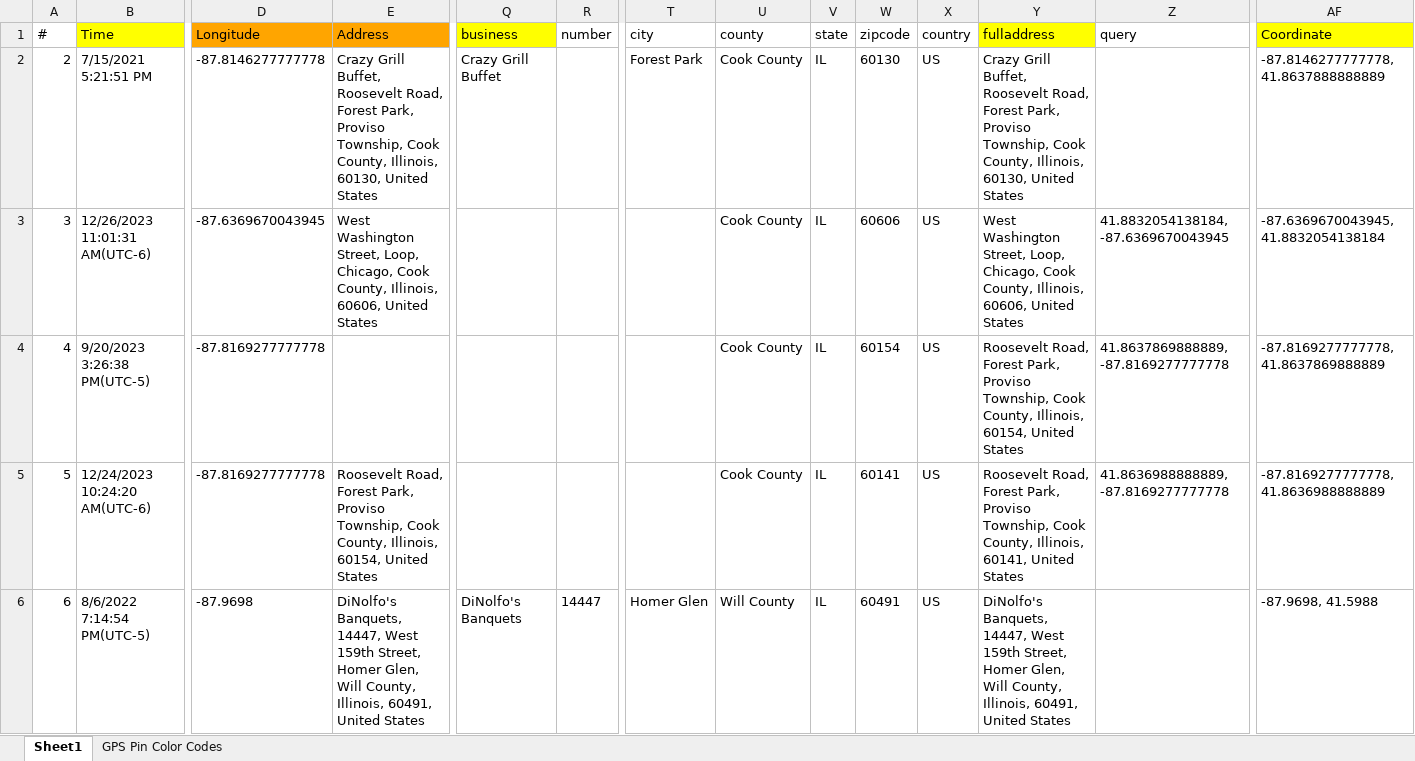
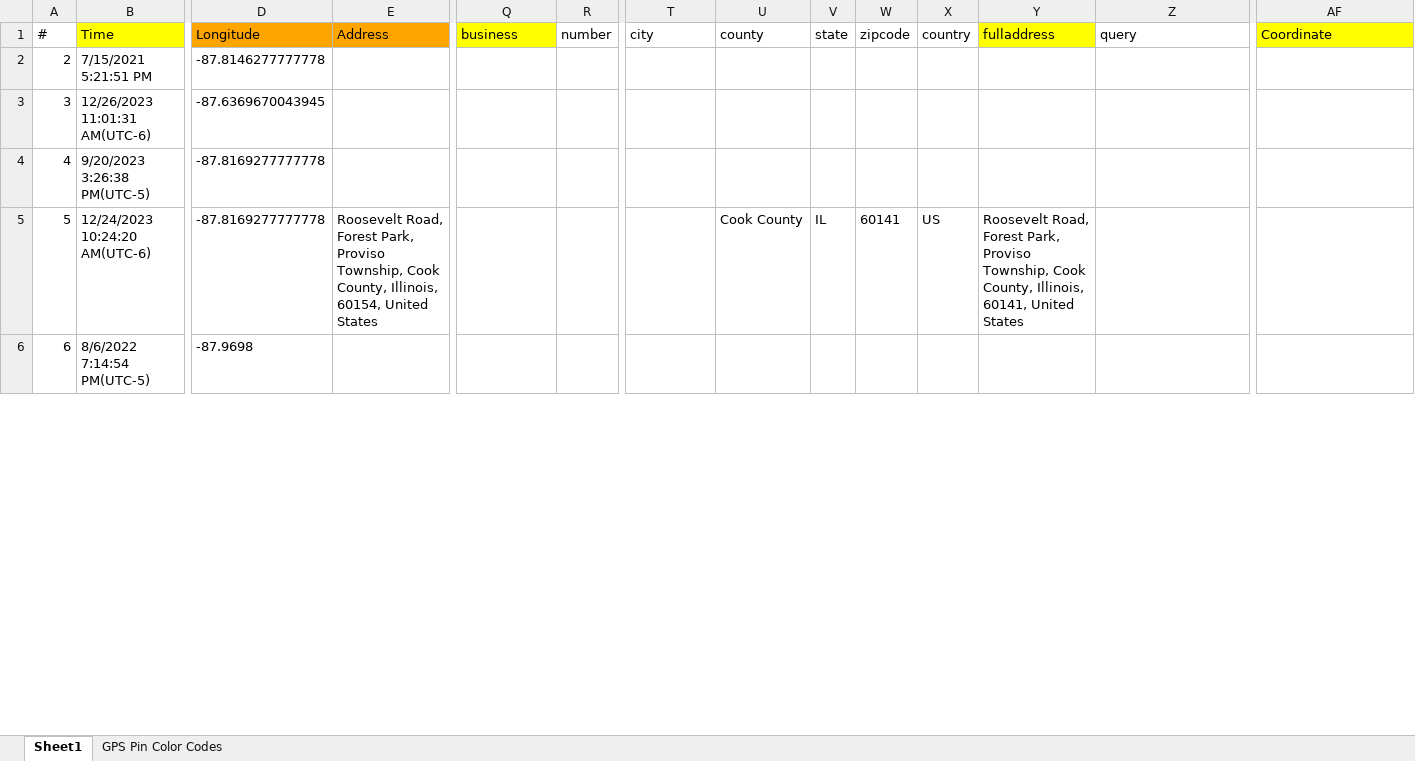
Before and after one commit to LincolnLandForensics/HodgePodge, an Excel workbook: locations.xlsx, sheet Sheet1, drawn as a sheet; only a part is shown, gaps mark what is left out; values as stored, in another font and other column widths than the file's, no borders; the diff covers the shown part only; the diff names each change by its address in the sheet, - before the commit and + after, or states it on an @@ line.

```diff
--- a/locations.xlsx (sheet Sheet1)
+++ b/locations.xlsx (sheet Sheet1)
-E2 (Address): Crazy Grill Buffet, Roosevelt Road, Forest Park, Proviso Township, Cook County, Illinois, 60130, United States
+E2 (Address): (empty)
-Q2 (business): Crazy Grill Buffet
+Q2 (business): (empty)
-T2 (city): Forest Park
+T2 (city): (empty)
-U2:U4 (county): Cook County
+U2:U4 (county): (empty)
-V2:V4 (state): IL
+V2:V4 (state): (empty)
-W2 (zipcode): 60130
+W2 (zipcode): (empty)
-X2:X4 (country): US
+X2:X4 (country): (empty)
-Y2 (fulladdress): Crazy Grill Buffet, Roosevelt Road, Forest Park, Proviso Township, Cook County, Illinois, 60130, United States
+Y2 (fulladdress): (empty)
-AF2 (Coordinate): -87.8146277777778, 41.8637888888889
+AF2 (Coordinate): (empty)
-E3 (Address): West Washington Street, Loop, Chicago, Cook County, Illinois, 60606, United States
+E3 (Address): (empty)
-W3 (zipcode): 60606
+W3 (zipcode): (empty)
-Y3 (fulladdress): West Washington Street, Loop, Chicago, Cook County, Illinois, 60606, United States
+Y3 (fulladdress): (empty)
-Z3 (query): 41.8832054138184, -87.6369670043945
+Z3 (query): (empty)
-AF3 (Coordinate): -87.6369670043945, 41.8832054138184
+AF3 (Coordinate): (empty)
-W4 (zipcode): 60154
+W4 (zipcode): (empty)
-Y4 (fulladdress): Roosevelt Road, Forest Park, Proviso Township, Cook County, Illinois, 60154, United States
+Y4 (fulladdress): (empty)
-Z4 (query): 41.8637869888889, -87.8169277777778
+Z4 (query): (empty)
-AF4 (Coordinate): -87.8169277777778, 41.8637869888889
+AF4 (Coordinate): (empty)
-Z5 (query): 41.8636988888889, -87.8169277777778
+Z5 (query): (empty)
-AF5 (Coordinate): -87.8169277777778, 41.8636988888889
+AF5 (Coordinate): (empty)
-E6 (Address): DiNolfo's Banquets, 14447, West 159th Street, Homer Glen, Will County, Illinois, 60491, United States
+E6 (Address): (empty)
-Q6 (business): DiNolfo's Banquets
+Q6 (business): (empty)
-R6 (number): 14447
+R6 (number): (empty)
-T6 (city): Homer Glen
+T6 (city): (empty)
-U6 (county): Will County
+U6 (county): (empty)
-V6 (state): IL
+V6 (state): (empty)
-W6 (zipcode): 60491
+W6 (zipcode): (empty)
-X6 (country): US
+X6 (country): (empty)
-Y6 (fulladdress): DiNolfo's Banquets, 14447, West 159th Street, Homer Glen, Will County, Illinois, 60491, United States
+Y6 (fulladdress): (empty)
-AF6 (Coordinate): -87.9698, 41.5988
+AF6 (Coordinate): (empty)
```
Also changed, not shown: 4 added rows, 3 removed rows and 21 edited cells elsewhere in this sheet, 2 other files.
